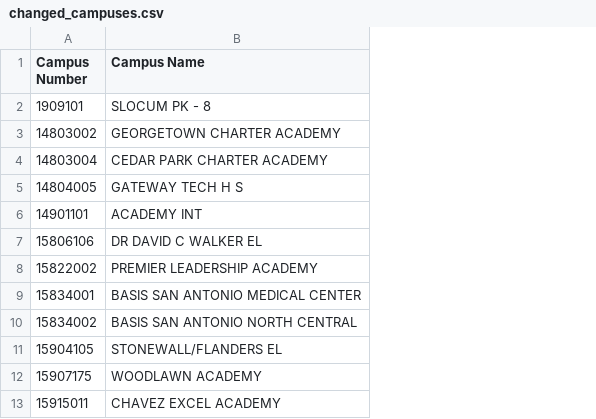
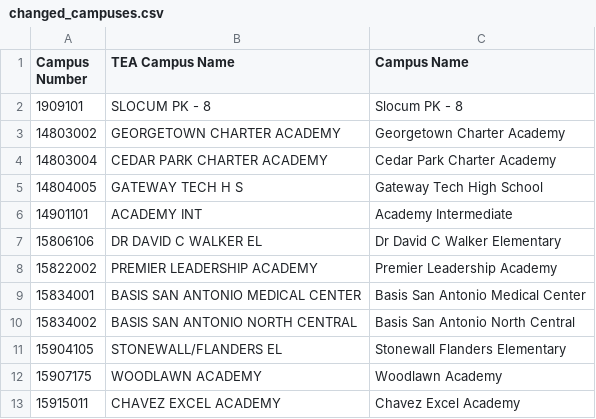
Before and after one commit to texastribune/scuole-data, a CSV file: tapr/reference/campus/updates/2015-2016/changed_campuses.csv, drawn as a sheet; only a part is shown; the diff names each change by its address in the sheet, - before the commit and + after, or states it on an @@ line.

Commit message:
updated names of new and changed campuses

```diff
--- a/tapr/reference/campus/updates/2015-2016/changed_campuses.csv
+++ b/tapr/reference/campus/updates/2015-2016/changed_campuses.csv
+column C (Campus Name), rows 2-13: Slocum PK - 8 | Georgetown Charter Academy | Cedar Park Charter Academy | Gateway Tech High School | Academy Intermediate | Dr David C Walker Elementary | Premier Leadership Academy | Basis San Antonio Medical Center | Basis San Antonio North Central | Stonewall Flanders Elementary | Woodlawn Academy | Chavez Excel Academy
-B1: Campus Name
+B1: TEA Campus Name
```
Also changed, not shown: tapr/reference/campus/updates/2015-2016/new_campuses.csv.
